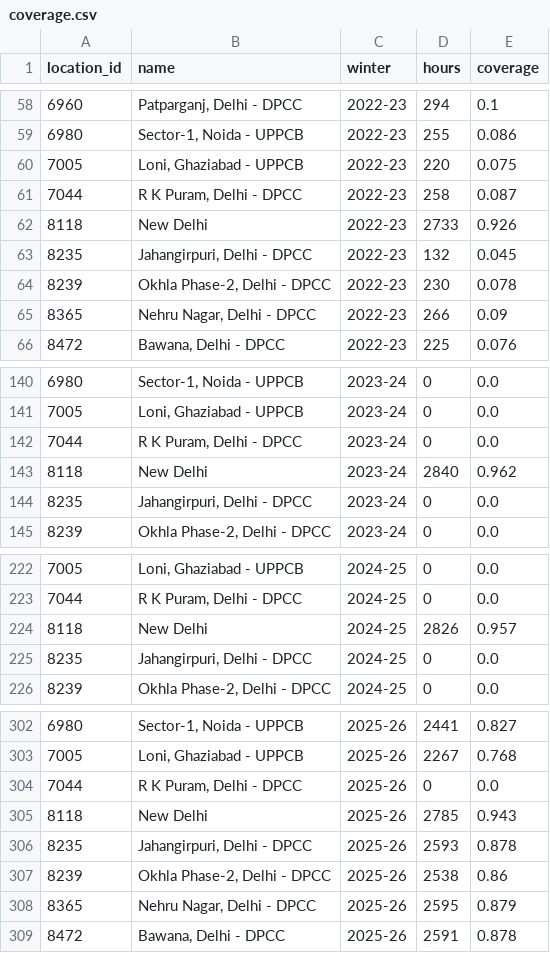
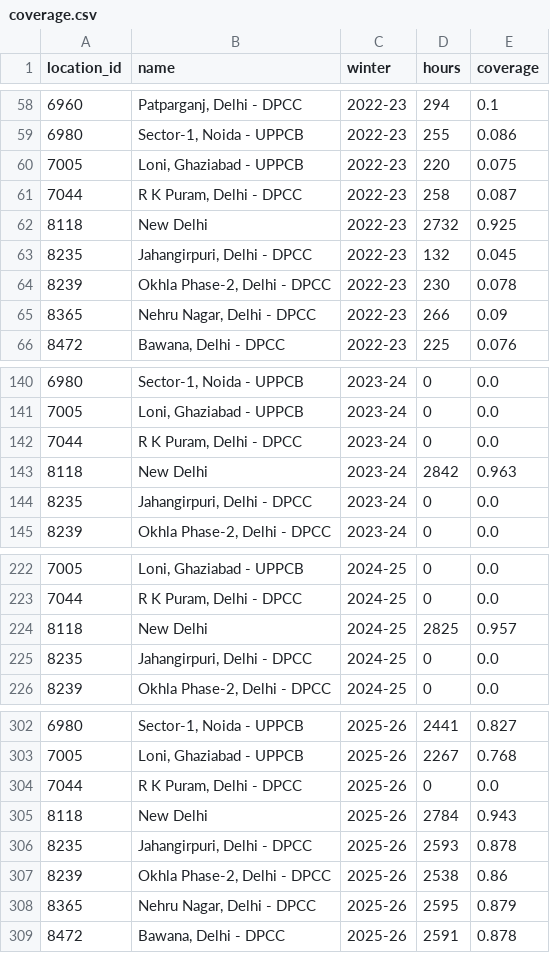
Before and after one commit to Shreyash-Sachit-Sahu/ClearHour, a CSV file: outputs/coverage.csv, drawn as a sheet; only a part is shown, gaps mark what is left out.

Commit message:
data: per-provider timestamp convention

```diff
--- a/outputs/coverage.csv
+++ b/outputs/coverage.csv
@@ -61,3 +61,3 @@ location_id,name,winter,hours,coverage
 7044,"R K Puram, Delhi - DPCC",2022-23,258,0.087
-8118,New Delhi,2022-23,2733,0.926
+8118,New Delhi,2022-23,2732,0.925
 8235,"Jahangirpuri, Delhi - DPCC",2022-23,132,0.045
@@ -142,3 +142,3 @@ location_id,name,winter,hours,coverage
 7044,"R K Puram, Delhi - DPCC",2023-24,0,0.0
-8118,New Delhi,2023-24,2840,0.962
+8118,New Delhi,2023-24,2842,0.963
 8235,"Jahangirpuri, Delhi - DPCC",2023-24,0,0.0
@@ -223,3 +223,3 @@ location_id,name,winter,hours,coverage
 7044,"R K Puram, Delhi - DPCC",2024-25,0,0.0
-8118,New Delhi,2024-25,2826,0.957
+8118,New Delhi,2024-25,2825,0.957
 8235,"Jahangirpuri, Delhi - DPCC",2024-25,0,0.0
@@ -304,3 +304,3 @@ location_id,name,winter,hours,coverage
 7044,"R K Puram, Delhi - DPCC",2025-26,0,0.0
-8118,New Delhi,2025-26,2785,0.943
+8118,New Delhi,2025-26,2784,0.943
 8235,"Jahangirpuri, Delhi - DPCC",2025-26,2593,0.878
```
Also changed, not shown: 4 other files.
